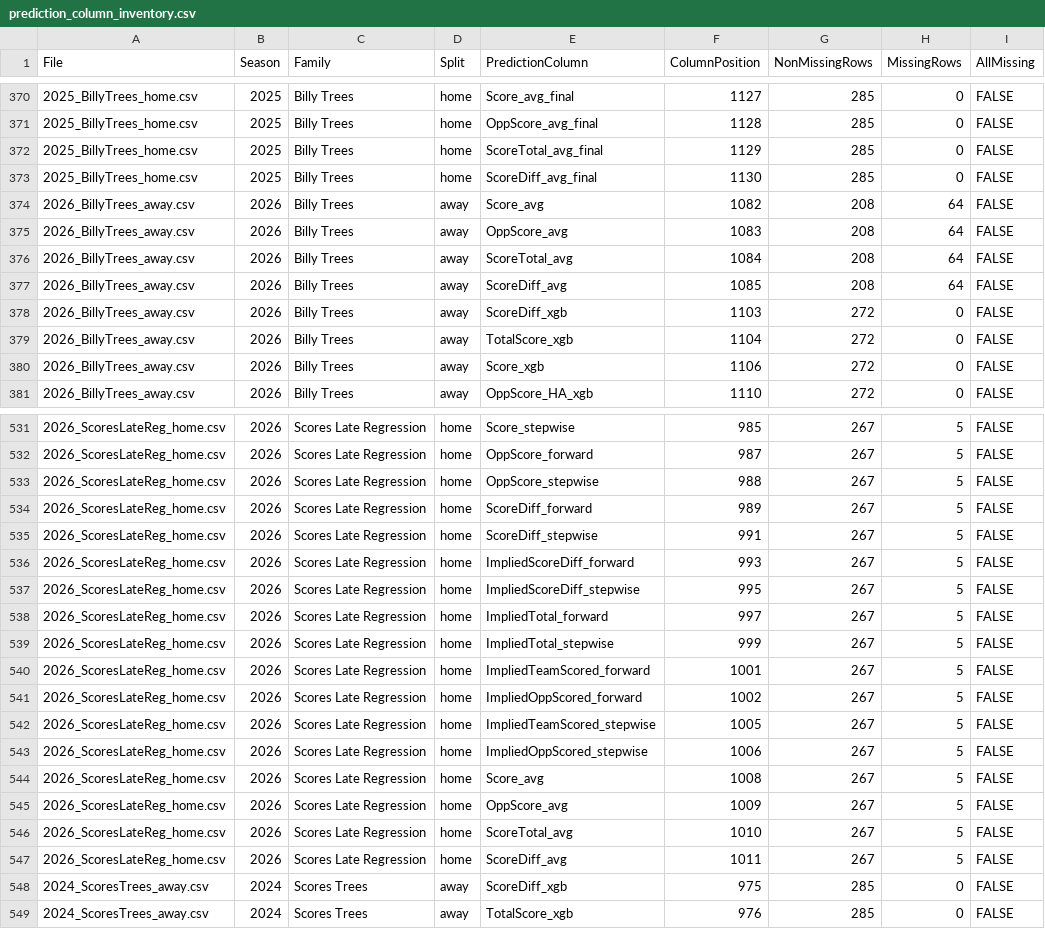
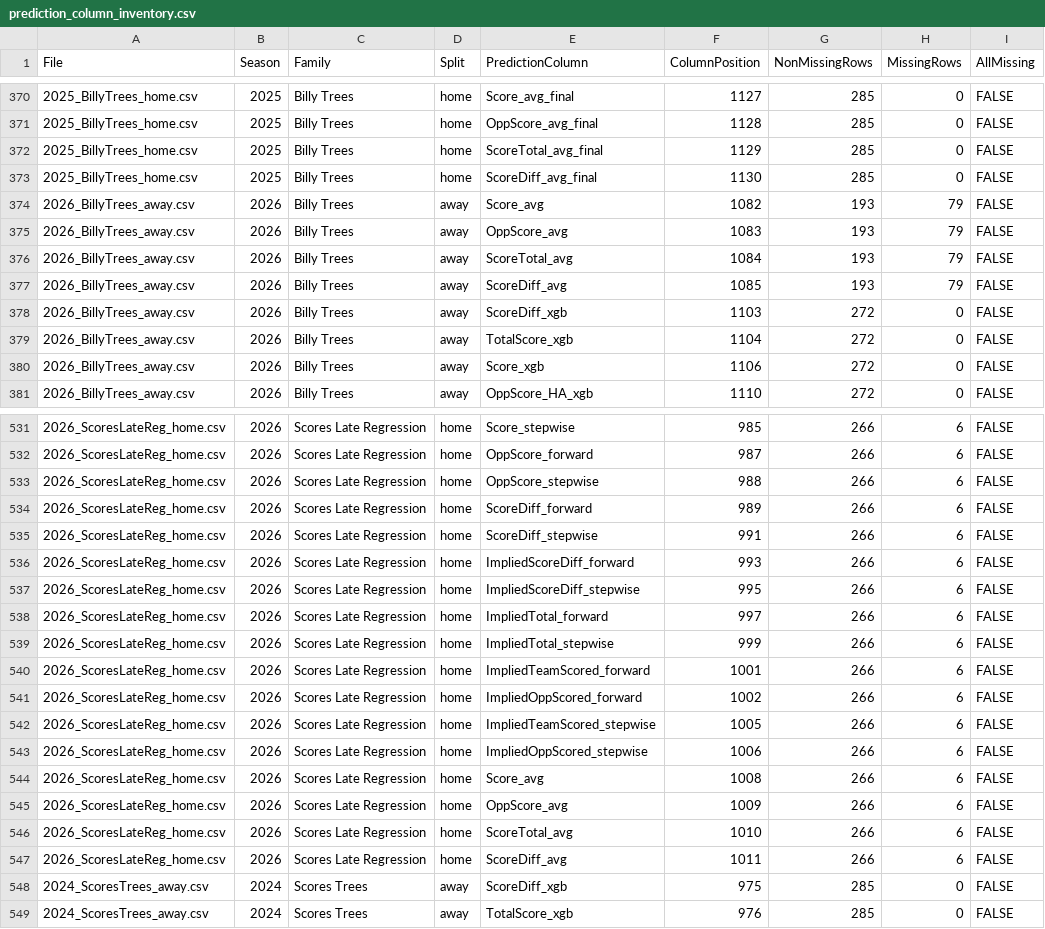
Before and after one commit to rogerroot01/NFL-projections, a CSV file: data/prediction_column_inventory.csv, drawn as a sheet; only a part is shown, gaps mark what is left out; the diff covers the shown part only.

```diff
--- a/data/prediction_column_inventory.csv
+++ b/data/prediction_column_inventory.csv
@@ -373,6 +373,6 @@ File,Season,Family,Split,PredictionColumn,ColumnPosition,NonMissingRows,MissingR
 2025_BillyTrees_home.csv,2025,Billy Trees,home,ScoreDiff_avg_final,1130,285,0,FALSE
-2026_BillyTrees_away.csv,2026,Billy Trees,away,Score_avg,1082,208,64,FALSE
-2026_BillyTrees_away.csv,2026,Billy Trees,away,OppScore_avg,1083,208,64,FALSE
-2026_BillyTrees_away.csv,2026,Billy Trees,away,ScoreTotal_avg,1084,208,64,FALSE
-2026_BillyTrees_away.csv,2026,Billy Trees,away,ScoreDiff_avg,1085,208,64,FALSE
+2026_BillyTrees_away.csv,2026,Billy Trees,away,Score_avg,1082,193,79,FALSE
+2026_BillyTrees_away.csv,2026,Billy Trees,away,OppScore_avg,1083,193,79,FALSE
+2026_BillyTrees_away.csv,2026,Billy Trees,away,ScoreTotal_avg,1084,193,79,FALSE
+2026_BillyTrees_away.csv,2026,Billy Trees,away,ScoreDiff_avg,1085,193,79,FALSE
 2026_BillyTrees_away.csv,2026,Billy Trees,away,ScoreDiff_xgb,1103,272,0,FALSE
@@ -531,18 +531,18 @@ File,Season,Family,Split,PredictionColumn,ColumnPosition,NonMissingRows,MissingR
-2026_ScoresLateReg_home.csv,2026,Scores Late Regression,home,Score_stepwise,985,267,5,FALSE
-2026_ScoresLateReg_home.csv,2026,Scores Late Regression,home,OppScore_forward,987,267,5,FALSE
-2026_ScoresLateReg_home.csv,2026,Scores Late Regression,home,OppScore_stepwise,988,267,5,FALSE
-2026_ScoresLateReg_home.csv,2026,Scores Late Regression,home,ScoreDiff_forward,989,267,5,FALSE
-2026_ScoresLateReg_home.csv,2026,Scores Late Regression,home,ScoreDiff_stepwise,991,267,5,FALSE
-2026_ScoresLateReg_home.csv,2026,Scores Late Regression,home,ImpliedScoreDiff_forward,993,267,5,FALSE
-2026_ScoresLateReg_home.csv,2026,Scores Late Regression,home,ImpliedScoreDiff_stepwise,995,267,5,FALSE
-2026_ScoresLateReg_home.csv,2026,Scores Late Regression,home,ImpliedTotal_forward,997,267,5,FALSE
-2026_ScoresLateReg_home.csv,2026,Scores Late Regression,home,ImpliedTotal_stepwise,999,267,5,FALSE
-2026_ScoresLateReg_home.csv,2026,Scores Late Regression,home,ImpliedTeamScored_forward,1001,267,5,FALSE
-2026_ScoresLateReg_home.csv,2026,Scores Late Regression,home,ImpliedOppScored_forward,1002,267,5,FALSE
-2026_ScoresLateReg_home.csv,2026,Scores Late Regression,home,ImpliedTeamScored_stepwise,1005,267,5,FALSE
-2026_ScoresLateReg_home.csv,2026,Scores Late Regression,home,ImpliedOppScored_stepwise,1006,267,5,FALSE
-2026_ScoresLateReg_home.csv,2026,Scores Late Regression,home,Score_avg,1008,267,5,FALSE
-2026_ScoresLateReg_home.csv,2026,Scores Late Regression,home,OppScore_avg,1009,267,5,FALSE
-2026_ScoresLateReg_home.csv,2026,Scores Late Regression,home,ScoreTotal_avg,1010,267,5,FALSE
-2026_ScoresLateReg_home.csv,2026,Scores Late Regression,home,ScoreDiff_avg,1011,267,5,FALSE
+2026_ScoresLateReg_home.csv,2026,Scores Late Regression,home,Score_stepwise,985,266,6,FALSE
+2026_ScoresLateReg_home.csv,2026,Scores Late Regression,home,OppScore_forward,987,266,6,FALSE
+2026_ScoresLateReg_home.csv,2026,Scores Late Regression,home,OppScore_stepwise,988,266,6,FALSE
+2026_ScoresLateReg_home.csv,2026,Scores Late Regression,home,ScoreDiff_forward,989,266,6,FALSE
+2026_ScoresLateReg_home.csv,2026,Scores Late Regression,home,ScoreDiff_stepwise,991,266,6,FALSE
+2026_ScoresLateReg_home.csv,2026,Scores Late Regression,home,ImpliedScoreDiff_forward,993,266,6,FALSE
+2026_ScoresLateReg_home.csv,2026,Scores Late Regression,home,ImpliedScoreDiff_stepwise,995,266,6,FALSE
+2026_ScoresLateReg_home.csv,2026,Scores Late Regression,home,ImpliedTotal_forward,997,266,6,FALSE
+2026_ScoresLateReg_home.csv,2026,Scores Late Regression,home,ImpliedTotal_stepwise,999,266,6,FALSE
+2026_ScoresLateReg_home.csv,2026,Scores Late Regression,home,ImpliedTeamScored_forward,1001,266,6,FALSE
+2026_ScoresLateReg_home.csv,2026,Scores Late Regression,home,ImpliedOppScored_forward,1002,266,6,FALSE
+2026_ScoresLateReg_home.csv,2026,Scores Late Regression,home,ImpliedTeamScored_stepwise,1005,266,6,FALSE
+2026_ScoresLateReg_home.csv,2026,Scores Late Regression,home,ImpliedOppScored_stepwise,1006,266,6,FALSE
+2026_ScoresLateReg_home.csv,2026,Scores Late Regression,home,Score_avg,1008,266,6,FALSE
+2026_ScoresLateReg_home.csv,2026,Scores Late Regression,home,OppScore_avg,1009,266,6,FALSE
+2026_ScoresLateReg_home.csv,2026,Scores Late Regression,home,ScoreTotal_avg,1010,266,6,FALSE
+2026_ScoresLateReg_home.csv,2026,Scores Late Regression,home,ScoreDiff_avg,1011,266,6,FALSE
 2024_ScoresTrees_away.csv,2024,Scores Trees,away,ScoreDiff_xgb,975,285,0,FALSE
```
Also changed, not shown: 66 edited cells elsewhere in this file, 6 other files.
